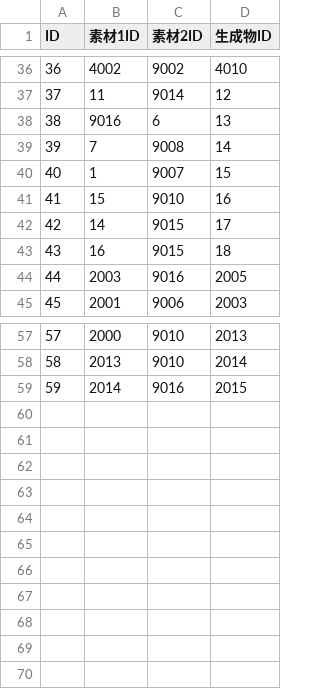
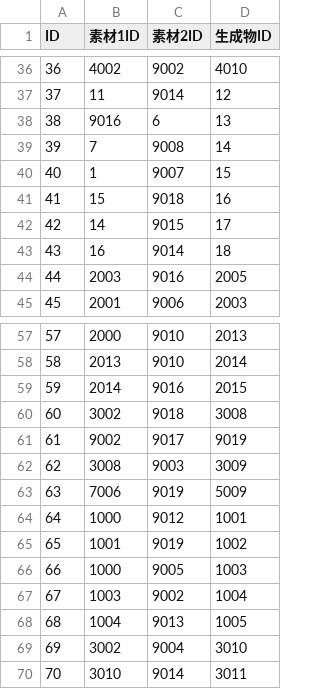
Before and after one commit to Aliostro/lumia-underground-labyrinth, a CSV file: assets/data/craft.csv, drawn as a sheet; only a part is shown, gaps mark what is left out.

```diff
--- a/assets/data/craft.csv
+++ b/assets/data/craft.csv
@@ -40,5 +40,5 @@
 "40","1","9007","15"
-"41","15","9010","16"
+"41","15","9018","16"
 "42","14","9015","17"
-"43","16","9015","18"
+"43","16","9014","18"
 "44","2003","9016","2005"
@@ -59 +59,12 @@
 "59","2014","9016","2015"
+"60","3002","9018","3008"
+"61","9002","9017","9019"
+"62","3008","9003","3009"
+"63","7006","9019","5009"
+"64","1000","9012","1001"
+"65","1001","9019","1002"
+"66","1000","9005","1003"
+"67","1003","9002","1004"
+"68","1004","9013","1005"
+"69","3002","9004","3010"
+"70","3010","9014","3011"
```
Also changed, not shown: assets/data/enemy.csv, assets/data/item-effect.csv, 13 other files.
